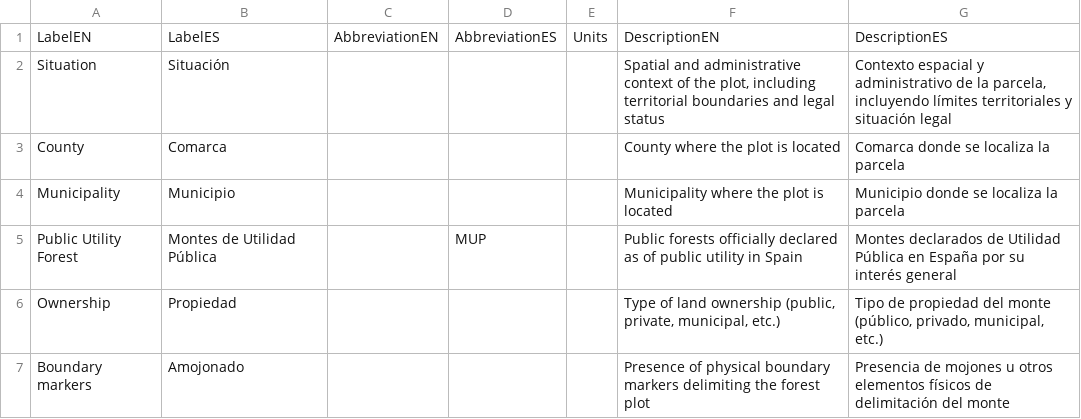
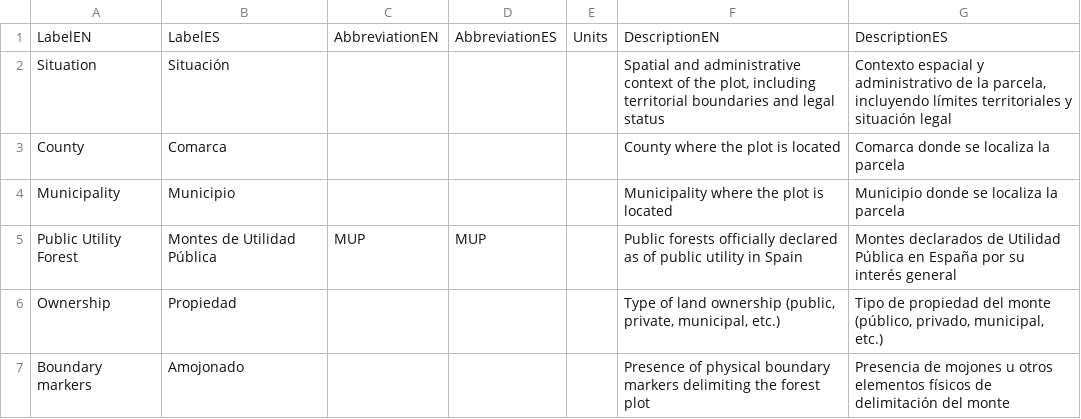
Before and after one commit to nacresle/Dashboards_BMP, a CSV file: Plot_Data_EN/DashboardsLabels.csv, drawn as a sheet; only a part is shown.

Commit message:
Revise labels and descriptions in DashboardsLabels.csv
Updated the labels and descriptions in the DashboardsLabels.csv file for better clarity and consistency.

```diff
--- a/Plot_Data_EN/DashboardsLabels.csv
+++ b/Plot_Data_EN/DashboardsLabels.csv
@@ -4,3 +4,3 @@
 "Municipality","Municipio","","","","Municipality where the plot is located","Municipio donde se localiza la parcela"
-"Public Utility Forest","Montes de Utilidad Pública","","MUP","","Public forests officially declared as of public utility in Spain","Montes declarados de Utilidad Pública en España por su interés general"
+"Public Utility Forest","Montes de Utilidad Pública","MUP","MUP","","Public forests officially declared as of public utility in Spain","Montes declarados de Utilidad Pública en España por su interés general"
 "Ownership", "Propiedad","","","","Type of land ownership (public, private, municipal, etc.)","Tipo de propiedad del monte (público, privado, municipal, etc.)"
```
